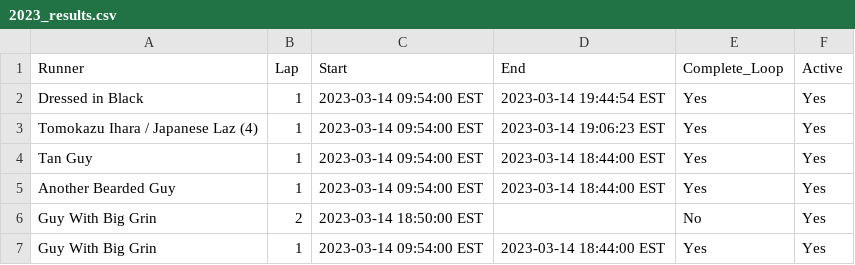
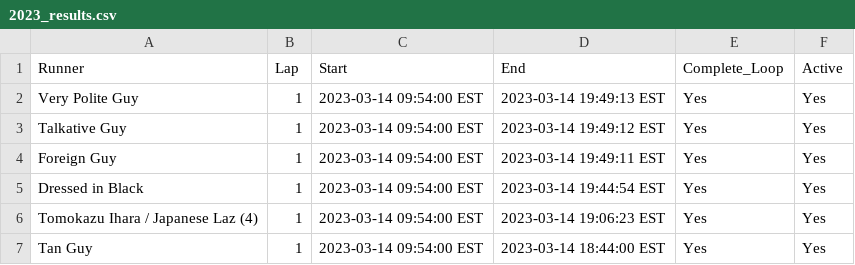
Before and after one commit to johnsug/barkley_plots, a CSV file: data/2023_results.csv, drawn as a sheet; only a part is shown; the shorter side is filled out with more unchanged rows.

Commit message:
Update 2023_results.csv

```diff
--- a/data/2023_results.csv
+++ b/data/2023_results.csv
@@ -1,2 +1,5 @@
 Runner,Lap,Start,End,Complete_Loop,Active
+Very Polite Guy,1,2023-03-14 09:54:00 EST,2023-03-14 19:49:13 EST,Yes,Yes
+Talkative Guy,1,2023-03-14 09:54:00 EST,2023-03-14 19:49:12 EST,Yes,Yes
+Foreign Guy,1,2023-03-14 09:54:00 EST,2023-03-14 19:49:11 EST,Yes,Yes
 Dressed in Black,1,2023-03-14 09:54:00 EST,2023-03-14 19:44:54 EST,Yes,Yes
```
